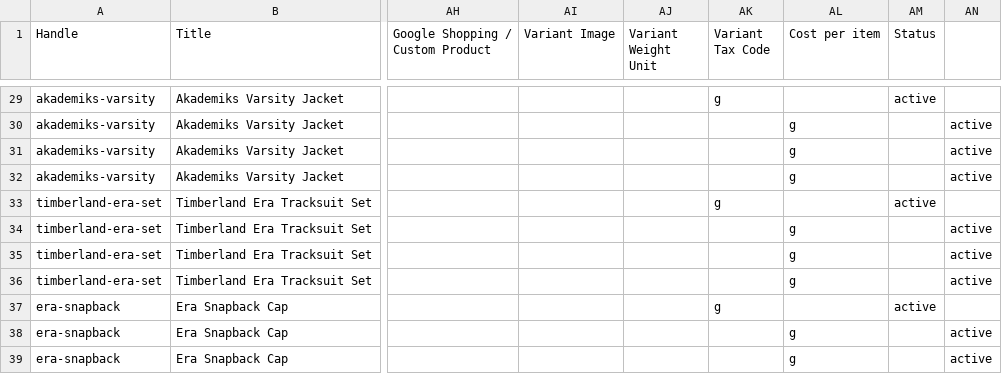
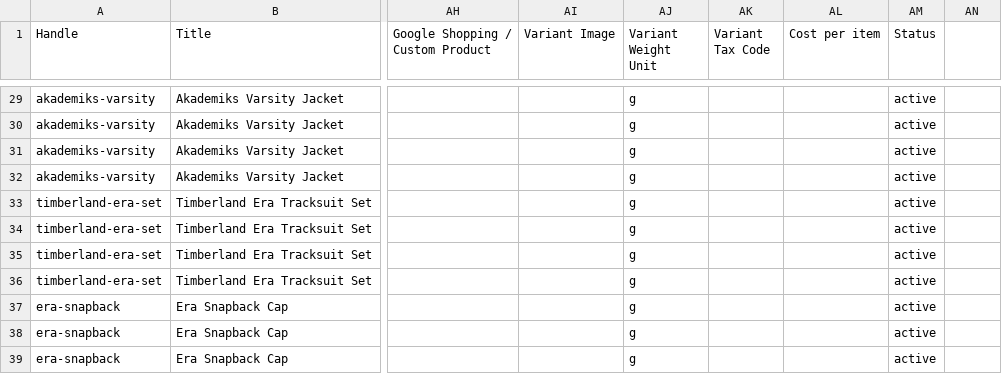
Before and after one commit to michaelxo771/the00version, a CSV file: shopify-theme/products.csv, drawn as a sheet; only a part is shown, gaps mark what is left out; the diff covers the shown part only; the diff names each change by its address in the sheet, - before the commit and + after, or states it on an @@ line.

```diff
--- a/shopify-theme/products.csv
+++ b/shopify-theme/products.csv
-AJ29:AJ39 (Variant Weight Unit): (empty)
+AJ29:AJ39 (Variant Weight Unit): g
-AK29 (Variant Tax Code): g
+AK29 (Variant Tax Code): (empty)
-AL30:AL32 (Cost per item): g
+AL30:AL32 (Cost per item): (empty)
-AM30:AM32 (Status): (empty)
+AM30:AM32 (Status): active
-AN30:AN32: active
+AN30:AN32: (empty)
-AK33 (Variant Tax Code): g
+AK33 (Variant Tax Code): (empty)
-AL34:AL36 (Cost per item): g
+AL34:AL36 (Cost per item): (empty)
-AM34:AM36 (Status): (empty)
+AM34:AM36 (Status): active
-AN34:AN36: active
+AN34:AN36: (empty)
-AK37 (Variant Tax Code): g
+AK37 (Variant Tax Code): (empty)
-AL38:AL39 (Cost per item): g
+AL38:AL39 (Cost per item): (empty)
-AM38:AM39 (Status): (empty)
+AM38:AM39 (Status): active
-AN38:AN39: active
+AN38:AN39: (empty)
```
Also changed, not shown: 100 edited cells elsewhere in this file.
